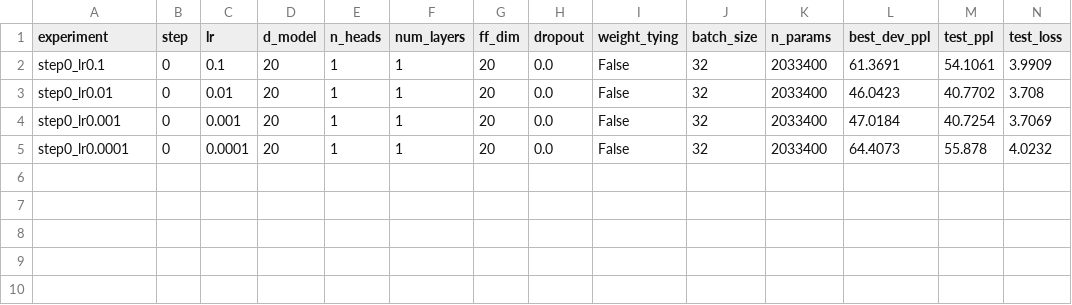
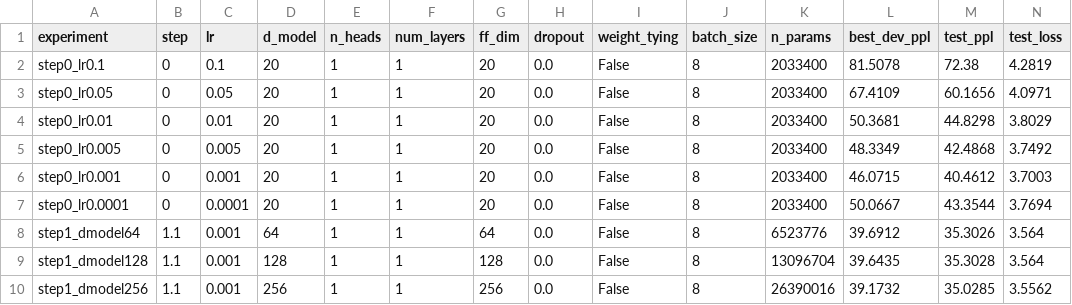
Before and after one commit to filipporoseghini-cyber/NLU_project, a CSV file: LM/A/results_1A.csv, drawn as a sheet.

Commit message:
Add results

```diff
--- a/LM/A/results_1A.csv
+++ b/LM/A/results_1A.csv
@@ -1,5 +1,10 @@
 experiment,step,lr,d_model,n_heads,num_layers,ff_dim,dropout,weight_tying,batch_size,n_params,best_dev_ppl,test_ppl,test_loss
-step0_lr0.1,0,0.1,20,1,1,20,0.0,False,32,2033400,61.3691,54.1061,3.9909
-step0_lr0.01,0,0.01,20,1,1,20,0.0,False,32,2033400,46.0423,40.7702,3.708
-step0_lr0.001,0,0.001,20,1,1,20,0.0,False,32,2033400,47.0184,40.7254,3.7069
-step0_lr0.0001,0,0.0001,20,1,1,20,0.0,False,32,2033400,64.4073,55.878,4.0232
+step0_lr0.1,0,0.1,20,1,1,20,0.0,False,8,2033400,81.5078,72.38,4.2819
+step0_lr0.05,0,0.05,20,1,1,20,0.0,False,8,2033400,67.4109,60.1656,4.0971
+step0_lr0.01,0,0.01,20,1,1,20,0.0,False,8,2033400,50.3681,44.8298,3.8029
+step0_lr0.005,0,0.005,20,1,1,20,0.0,False,8,2033400,48.3349,42.4868,3.7492
+step0_lr0.001,0,0.001,20,1,1,20,0.0,False,8,2033400,46.0715,40.4612,3.7003
+step0_lr0.0001,0,0.0001,20,1,1,20,0.0,False,8,2033400,50.0667,43.3544,3.7694
+step1_dmodel64,1.1,0.001,64,1,1,64,0.0,False,8,6523776,39.6912,35.3026,3.564
+step1_dmodel128,1.1,0.001,128,1,1,128,0.0,False,8,13096704,39.6435,35.3028,3.564
+step1_dmodel256,1.1,0.001,256,1,1,256,0.0,False,8,26390016,39.1732,35.0285,3.5562
```
